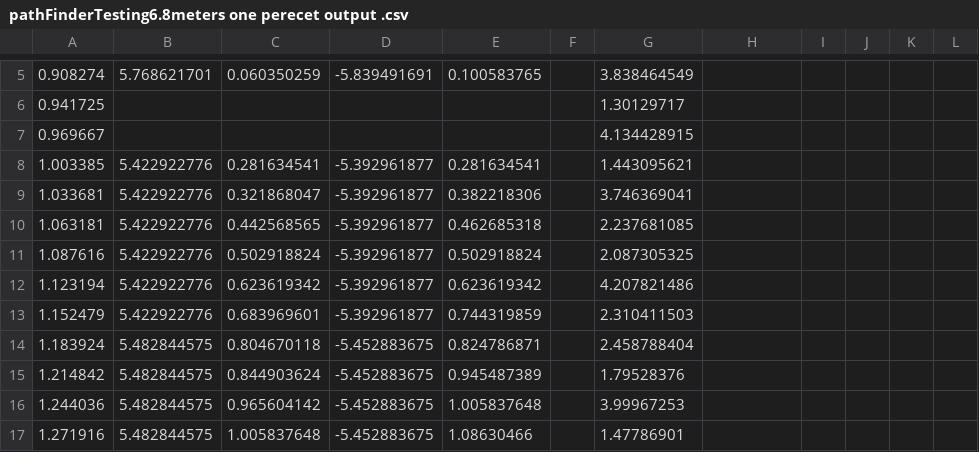
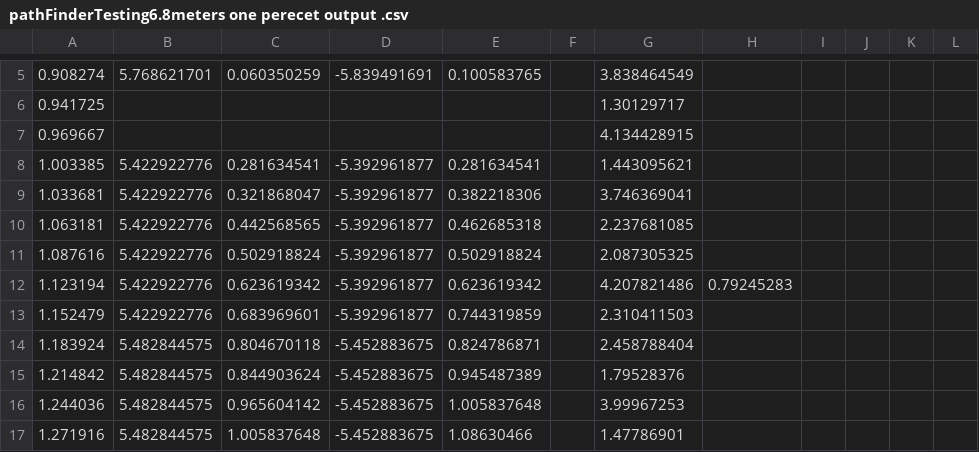
Before and after one commit to deltaA380/javaRobotProgramingRecorces, a CSV file: PathfinderSketchBook/pathFinderTesting6.8meters one perecet output .csv, drawn as a sheet; only a part is shown, gaps mark what is left out; the diff names each change by its address in the sheet, - before the commit and + after, or states it on an @@ line.

```diff
--- a/PathfinderSketchBook/pathFinderTesting6.8meters one perecet output .csv
+++ b/PathfinderSketchBook/pathFinderTesting6.8meters one perecet output .csv
-H12: (empty)
+H12: 0.79245283
```
Also changed, not shown: 3 other files.
